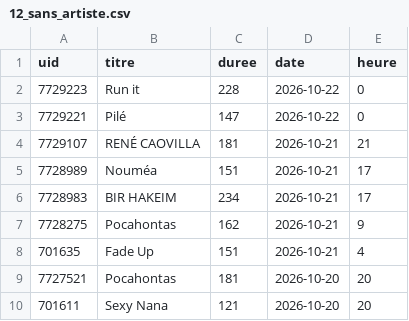
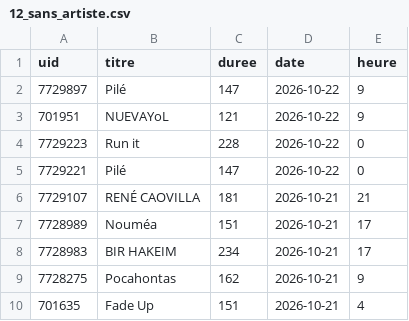
Before and after one commit to gunout/skyrock-monitor, a CSV file: resultats/12_sans_artiste.csv, drawn as a sheet; only a part is shown; the shorter side is filled out with more unchanged rows.

```diff
--- a/resultats/12_sans_artiste.csv
+++ b/resultats/12_sans_artiste.csv
@@ -1,2 +1,4 @@
 uid,titre,duree,date,heure
+7729897,Pilé,147,2026-10-22,9
+701951,NUEVAYoL,121,2026-10-22,9
 7729223,Run it,228,2026-10-22,0
```
Also changed, not shown: resultats/01_top_artistes.csv, resultats/02_top_titres.csv, 15 other files.
